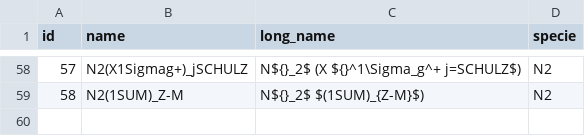
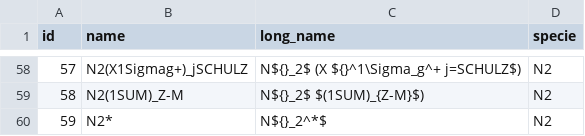
Before and after one commit to USNavalResearchLaboratory/nepc, a TSV file: data/states.tsv, drawn as a sheet; only a part is shown, gaps mark what is left out; the diff names each change by its address in the sheet, - before the commit and + after, or states it on an @@ line.

Commit message:
add N2* specie for excitation_total processes

```diff
--- a/data/states.tsv
+++ b/data/states.tsv
+row 60: 59 | N2* | N${}_2^*$ | N2
```
Also changed, not shown: 2 other files.
